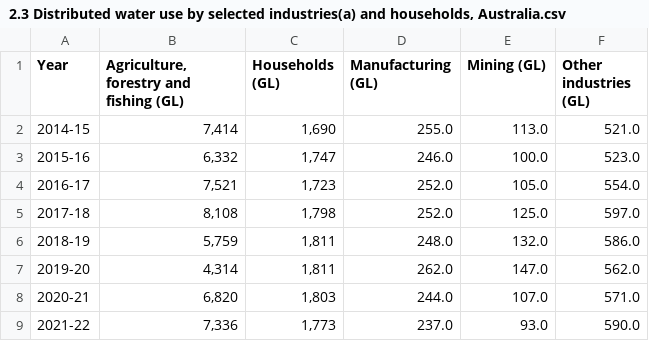
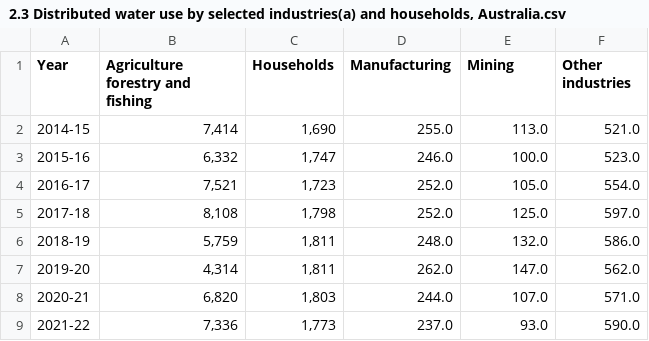
Before and after one commit to koijag/Assignment2Jag, a CSV file: 2.3 Distributed water use by selected industries(a) and households, Australia.csv, drawn as a sheet.

Commit message:
Update 2.3 Distributed water use by selected industries(a) and households, Australia.csv

```diff
--- a/2.3 Distributed water use by selected industries(a) and households, Australia.csv
+++ b/2.3 Distributed water use by selected industries(a) and households, Australia.csv
@@ -1,2 +1,2 @@
-Year,"Agriculture, forestry and fishing (GL)",Households (GL),Manufacturing (GL),Mining (GL),Other industries (GL)
+Year,"Agriculture forestry and fishing",Households,Manufacturing,Mining,Other industries
 2014-15,"7,414","1,690",255.0,113.0,521.0
```
